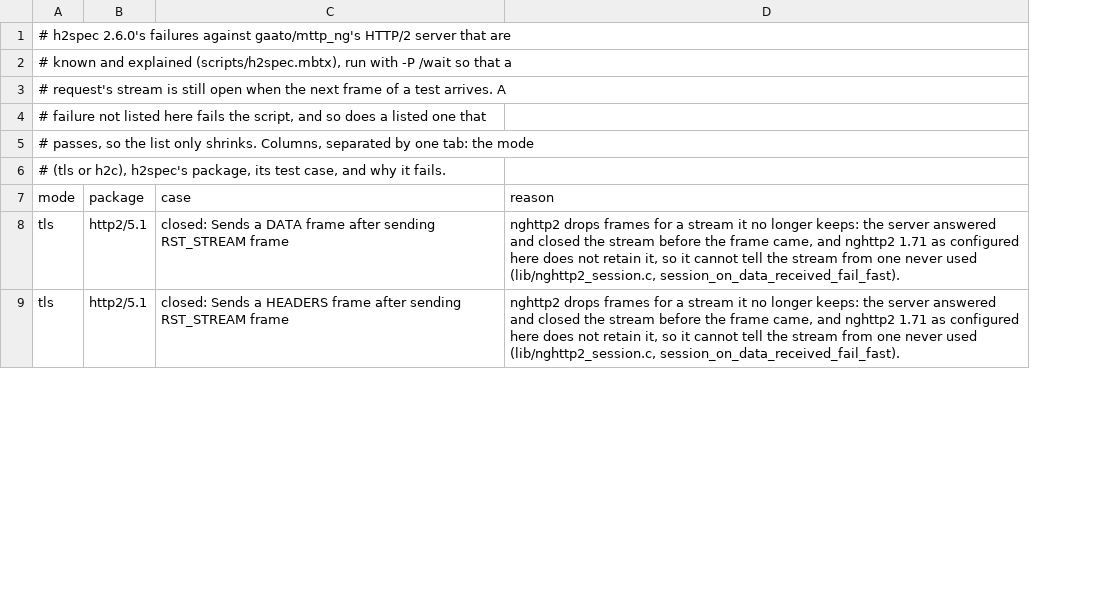
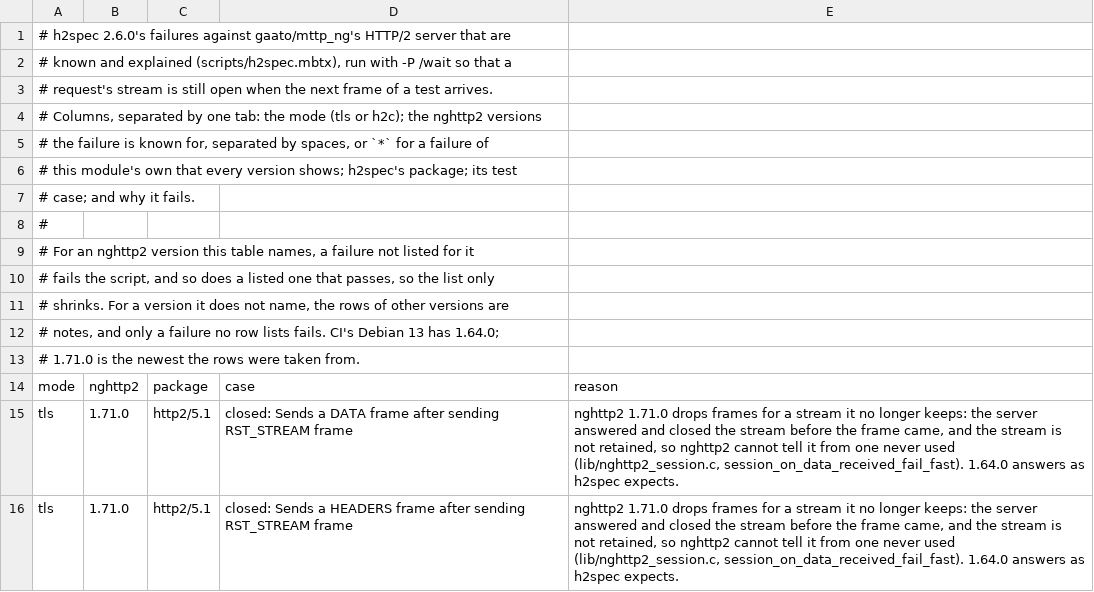
Before and after one commit to gaato/mttp, a TSV file: interop_ng/h2spec_known.tsv, drawn as a sheet; only a part is shown; removed rows and columns are numbered as before the commit, all else as after; the diff names each change by its address in the sheet, - before the commit and + after, or states it on an @@ line.

Commit message:
h2spec: known failures per nghttp2 version; the ledgers of internal/mux
interop_ng/h2spec_known.tsv gains the nghttp2 versions each failure is
known for, and the server a `version` mode that prints the linked one.
At a version the table names, a failure not listed for it, or a listed
one that passes, fails the script; at another, failures listed for other
versions are notes. CI's Debian 13 (1.64.0) passes seven cases that
1.71.0 fails, which failed the ng job.

TEST_COVERAGE.md: rows for internal/mux, the copies' rows gone.
SECURITY_CLASSES.md: the HTTP/3 server's handler cap, and the request
body's one budget. design.md: the root causes behind both reviews of #58.

```diff
--- a/interop_ng/h2spec_known.tsv
+++ b/interop_ng/h2spec_known.tsv
+column B, rows 14-16: nghttp2 | 1.71.0 | 1.71.0
-column D, rows 7-9: reason | nghttp2 drops frames for a stream it no longer keeps: the server answered and closed the stream before the frame came, and nghttp2 1.71 as configured here does not retain it, so it cannot tell the stream from one never used (lib/nghttp2_session.c, session_on_data_received_fail_fast). | nghttp2 drops frames for a stream it no longer keeps: the server answered and closed the stream before the frame came, and nghttp2 1.71 as configured here does not retain it, so it cannot tell the stream from one never used (lib/nghttp2_session.c, session_on_data_received_fail_fast).
+column E, rows 14-16: reason | nghttp2 1.71.0 drops frames for a stream it no longer keeps: the server answered and closed the stream before the frame came, and the stream is not retained, so nghttp2 cannot tell it from one never used (lib/nghttp2_session.c, session_on_data_received_fail_fast). 1.64.0 answers as h2spec expects. | nghttp2 1.71.0 drops frames for a stream it no longer keeps: the server answered and closed the stream before the frame came, and the stream is not retained, so nghttp2 cannot tell it from one never used (lib/nghttp2_session.c, session_on_data_received_fail_fast). 1.64.0 answers as h2spec expects.
-A3: …test arrives. A
+A3: …test arrives.
-A4: # failure not listed here fails the script, and so does a listed one that
+A4: # Columns, separated by one tab: the mode (tls or h2c); the nghttp2 versions
-A5: # passes, so the list only shrinks. Columns, separated by one tab: the mode
+A5: # the failure is known for, separated by spaces, or `*` for a failure of
-A6: # (tls or h2c), h2spec's package, its test case, and why it fails.
+A6: # this module's own that every version shows; h2spec's package; its test
+row 7: # case; and why it fails.
+row 8: #
+row 9: # For an nghttp2 version this table names, a failure not listed for it
+row 10: # fails the script, and so does a listed one that passes, so the list only
+row 11: # shrinks. For a version it does not name, the rows of other versions are
+row 12: # notes, and only a failure no row lists fails. CI's Debian 13 has 1.64.0;
+row 13: # 1.71.0 is the newest the rows were taken from.
```
Also changed, not shown: scripts/test_manifest.tsv, 6 other files.
